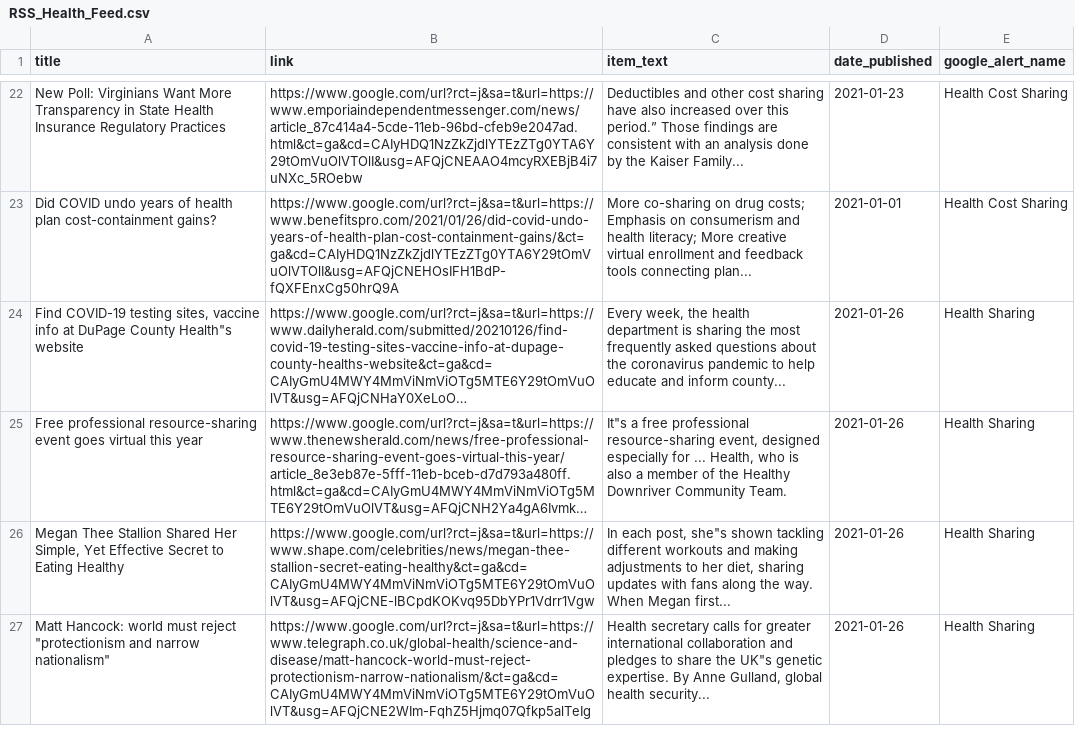
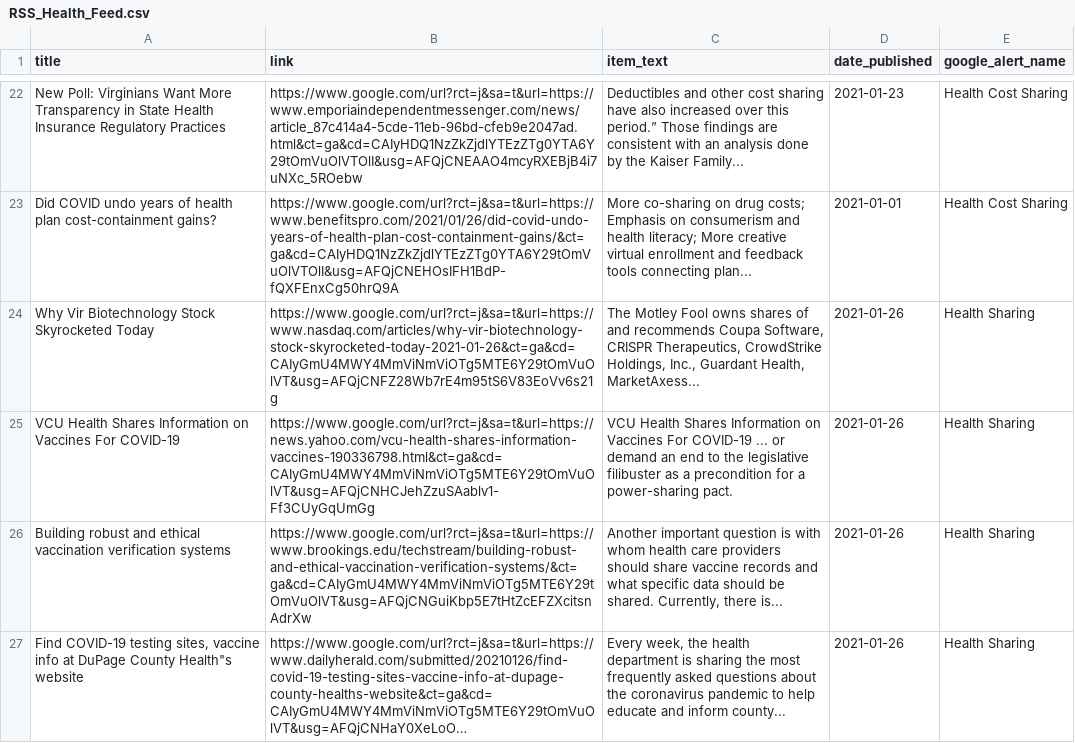
Before and after one commit to jbarton311/bb_consulting_public, a CSV file: congressional_analysis/data/RSS_Health_Feed.csv, drawn as a sheet; only a part is shown, gaps mark what is left out; the shorter side is filled out with more unchanged rows; long unchanged cells end in …; the diff covers the shown part only; the diff names each change by its address in the sheet, - before the commit and + after, or states it on an @@ line.

Commit message:
Adding output data for 2021-01-26

```diff
--- a/congressional_analysis/data/RSS_Health_Feed.csv
+++ b/congressional_analysis/data/RSS_Health_Feed.csv
+row 24: Why Vir Biotechnology Stock Skyrocketed Today | https://www.google.com/url?rct=j&sa=t&url=https://www.nasdaq.com/articles/why-vir-biotechnology-stock-skyrocketed-today-2021-01-26&ct=ga&cd=CAIyGmU4MWY4MmViNmViOTg5MTE6Y29tOmVuOlVT&usg=AFQjCNFZ28Wb7rE4m95tS6V83EoVv6s21g | The Motley Fool owns shares of and recommends Coupa Software, CRISPR Therapeutics, CrowdStrike Holdings, Inc., Guardant Health, MarketAxess... | 2021-01-26 | Health Sharing
+row 25: VCU Health Shares Information on Vaccines For COVID-19 | https://www.google.com/url?rct=j&sa=t&url=https://news.yahoo.com/vcu-health-shares-information-vaccines-190336798.html&ct=ga&cd=CAIyGmU4MWY4MmViNmViOTg5MTE6Y29tOmVuOlVT&usg=AFQjCNHCJehZzuSAablv1-Ff3CUyGqUmGg | VCU Health Shares Information on Vaccines For COVID-19 ... or demand an end to the legislative filibuster as a precondition for a power-sharing pact. | 2021-01-26 | Health Sharing
+row 26: Building robust and ethical vaccination verification systems | https://www.google.com/url?rct=j&sa=t&url=https://www.brookings.edu/techstream/building-robust-and-ethical-vaccination-verification-systems/&ct=ga&cd=CAIyGmU4MWY4MmViNmViOTg5MTE6Y29tOmVuOlVT&usg=AFQjCNGuiKbp5E7tHtZcEFZXcitsnAdrXw | Another important question is with whom health care providers should share vaccine records and what specific data should be shared. Currently, there is... | 2021-01-26 | Health Sharing
```
Also changed, not shown: 2 added rows and 5 removed rows elsewhere in this file.
